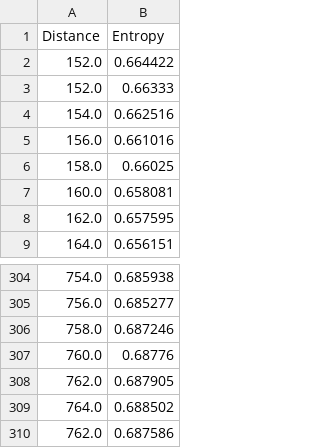
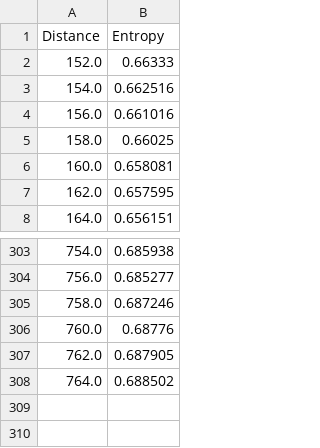
Before and after one commit to sa2278/Mikado-modelling-2, a CSV file: entropy_vs_distance9.csv, drawn as a sheet; only a part is shown, gaps mark what is left out.

```diff
--- a/entropy_vs_distance9.csv
+++ b/entropy_vs_distance9.csv
@@ -1,3 +1,2 @@
 Distance,Entropy
-152.0,0.664422
 152.0,0.66333
@@ -309,2 +308 @@ Distance,Entropy
 764.0,0.688502
-762.0,0.687586
```
Also changed, not shown: entropy_vs_distance1.csv, entropy_vs_distance17.csv, 9 other files.
